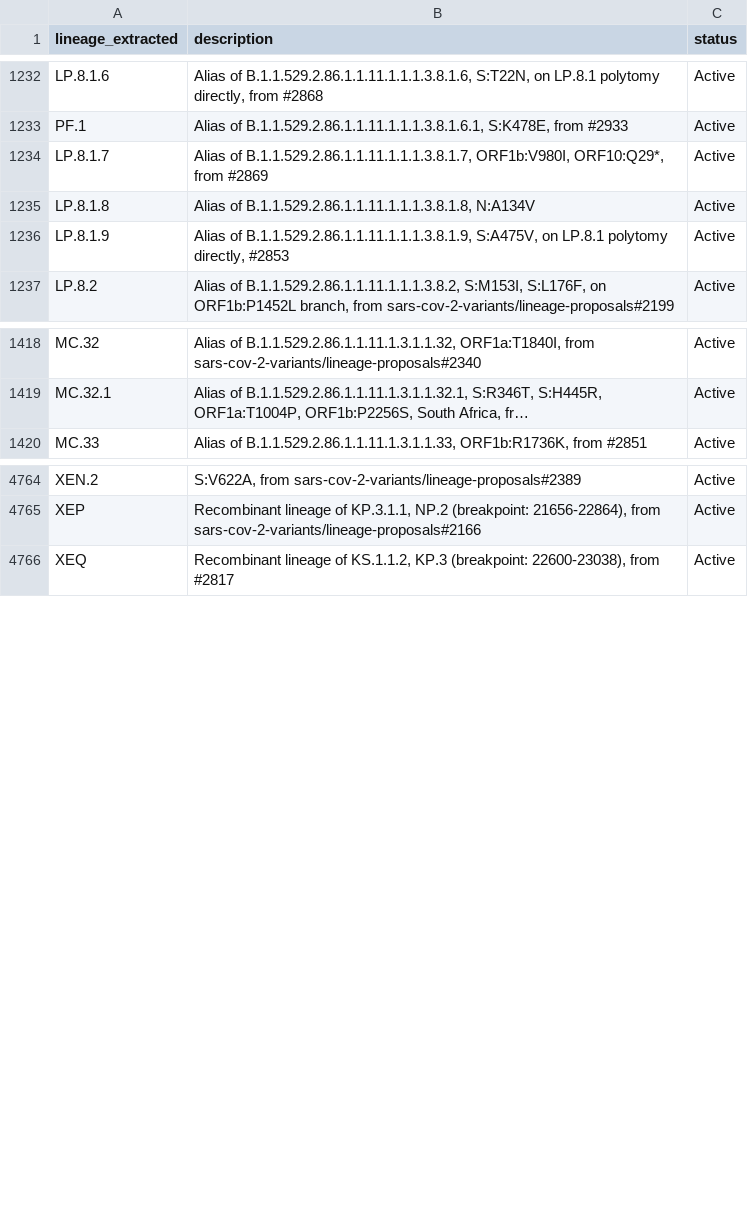
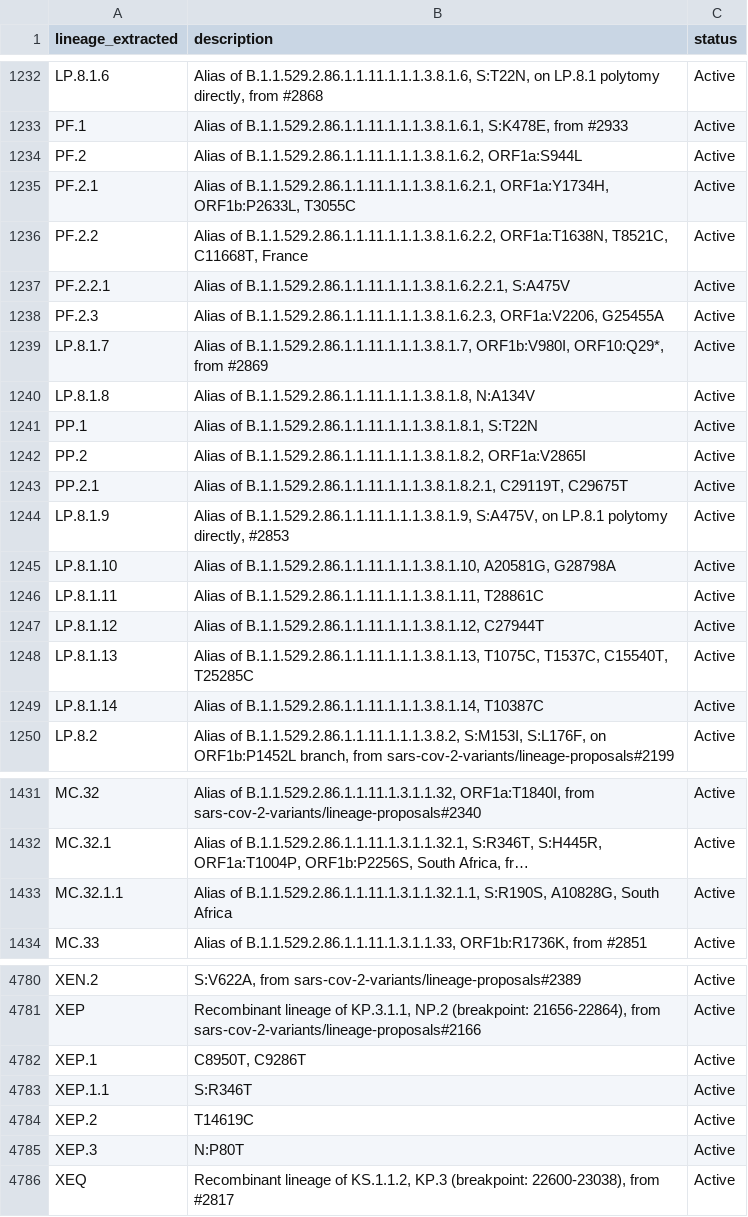
Before and after one commit to NW-PaGe/lineage_classifications, a CSV file: data/lineages.csv, drawn as a sheet; only a part is shown, gaps mark what is left out; long unchanged cells end in …; the diff covers the shown part only; the diff names each change by its address in the sheet, - before the commit and + after, or states it on an @@ line.

```diff
--- a/data/lineages.csv
+++ b/data/lineages.csv
+row 1234: PF.2 | Alias of B.1.1.529.2.86.1.1.11.1.1.1.3.8.1.6.2, ORF1a:S944L | Active
+row 1235: PF.2.1 | Alias of B.1.1.529.2.86.1.1.11.1.1.1.3.8.1.6.2.1, ORF1a:Y1734H, ORF1b:P2633L, T3055C | Active
+row 1236: PF.2.2 | Alias of B.1.1.529.2.86.1.1.11.1.1.1.3.8.1.6.2.2, ORF1a:T1638N, T8521C, C11668T, France | Active
+row 1237: PF.2.2.1 | Alias of B.1.1.529.2.86.1.1.11.1.1.1.3.8.1.6.2.2.1, S:A475V | Active
+row 1238: PF.2.3 | Alias of B.1.1.529.2.86.1.1.11.1.1.1.3.8.1.6.2.3, ORF1a:V2206, G25455A | Active
+row 1241: PP.1 | Alias of B.1.1.529.2.86.1.1.11.1.1.1.3.8.1.8.1, S:T22N | Active
+row 1242: PP.2 | Alias of B.1.1.529.2.86.1.1.11.1.1.1.3.8.1.8.2, ORF1a:V2865I | Active
+row 1243: PP.2.1 | Alias of B.1.1.529.2.86.1.1.11.1.1.1.3.8.1.8.2.1, C29119T, C29675T | Active
+row 1245: LP.8.1.10 | Alias of B.1.1.529.2.86.1.1.11.1.1.1.3.8.1.10, A20581G, G28798A | Active
+row 1246: LP.8.1.11 | Alias of B.1.1.529.2.86.1.1.11.1.1.1.3.8.1.11, T28861C | Active
+row 1247: LP.8.1.12 | Alias of B.1.1.529.2.86.1.1.11.1.1.1.3.8.1.12, C27944T | Active
+row 1248: LP.8.1.13 | Alias of B.1.1.529.2.86.1.1.11.1.1.1.3.8.1.13, T1075C, T1537C, C15540T, T25285C | Active
+row 1249: LP.8.1.14 | Alias of B.1.1.529.2.86.1.1.11.1.1.1.3.8.1.14, T10387C | Active
+row 1433: MC.32.1.1 | Alias of B.1.1.529.2.86.1.1.11.1.3.1.1.32.1.1, S:R190S, A10828G, South Africa | Active
+row 4782: XEP.1 | C8950T, C9286T | Active
+row 4783: XEP.1.1 | S:R346T | Active
+row 4784: XEP.2 | T14619C | Active
+row 4785: XEP.3 | N:P80T | Active
```
Also changed, not shown: 6 added rows and 1 edited cell elsewhere in this file.
